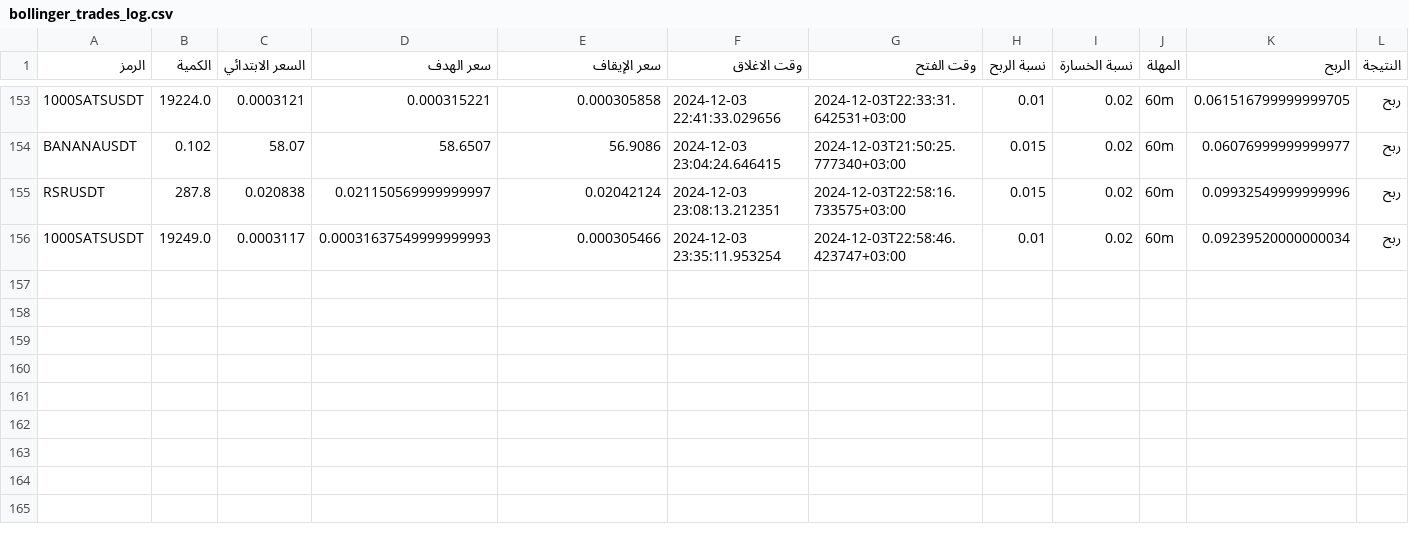
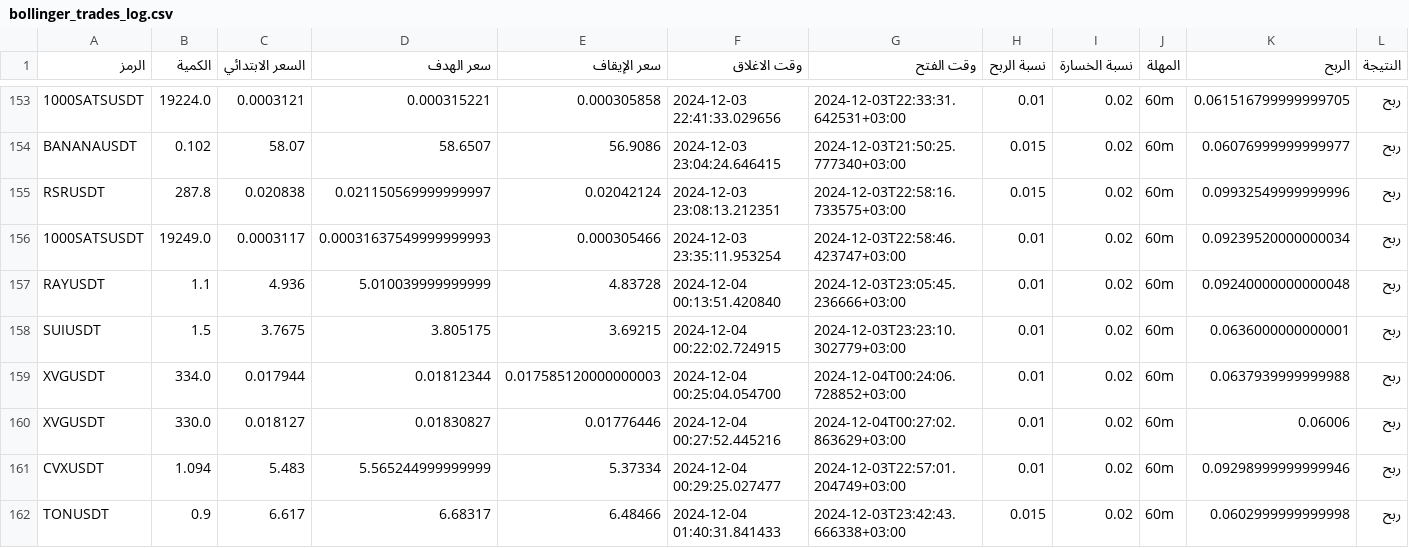
Before and after one commit to ahmed-coding/bot-admin-dashbord, a CSV file: bollinger_trades_log.csv, drawn as a sheet; only a part is shown, gaps mark what is left out; rows hold the shown columns only; the diff names each change by its address in the sheet, - before the commit and + after, or states it on an @@ line.

```diff
--- a/bollinger_trades_log.csv
+++ b/bollinger_trades_log.csv
+row 157: RAYUSDT | 1.1 | 4.936 | 5.010039999999999 | 4.83728 | 2024-12-04 00:13:51.420840 | 2024-12-03T23:05:45.236666+03:00 | 0.01 | 0.02 | 60m | 0.09240000000000048 | ربح
+row 158: SUIUSDT | 1.5 | 3.7675 | 3.805175 | 3.69215 | 2024-12-04 00:22:02.724915 | 2024-12-03T23:23:10.302779+03:00 | 0.01 | 0.02 | 60m | 0.0636000000000001 | ربح
+row 159: XVGUSDT | 334.0 | 0.017944 | 0.01812344 | 0.017585120000000003 | 2024-12-04 00:25:04.054700 | 2024-12-04T00:24:06.728852+03:00 | 0.01 | 0.02 | 60m | 0.0637939999999988 | ربح
+row 160: XVGUSDT | 330.0 | 0.018127 | 0.01830827 | 0.01776446 | 2024-12-04 00:27:52.445216 | 2024-12-04T00:27:02.863629+03:00 | 0.01 | 0.02 | 60m | 0.06006 | ربح
+row 161: CVXUSDT | 1.094 | 5.483 | 5.565244999999999 | 5.37334 | 2024-12-04 00:29:25.027477 | 2024-12-03T22:57:01.204749+03:00 | 0.01 | 0.02 | 60m | 0.09298999999999946 | ربح
+row 162: TONUSDT | 0.9 | 6.617 | 6.68317 | 6.48466 | 2024-12-04 01:40:31.841433 | 2024-12-03T23:42:43.666338+03:00 | 0.015 | 0.02 | 60m | 0.0602999999999998 | ربح
```
Also changed, not shown: 13 other files.
